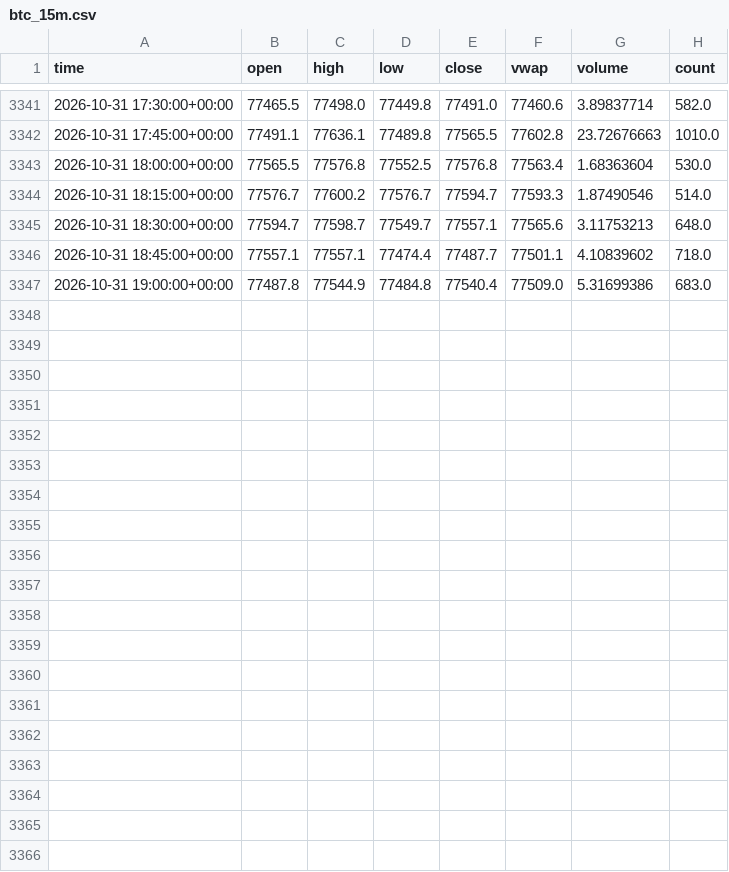
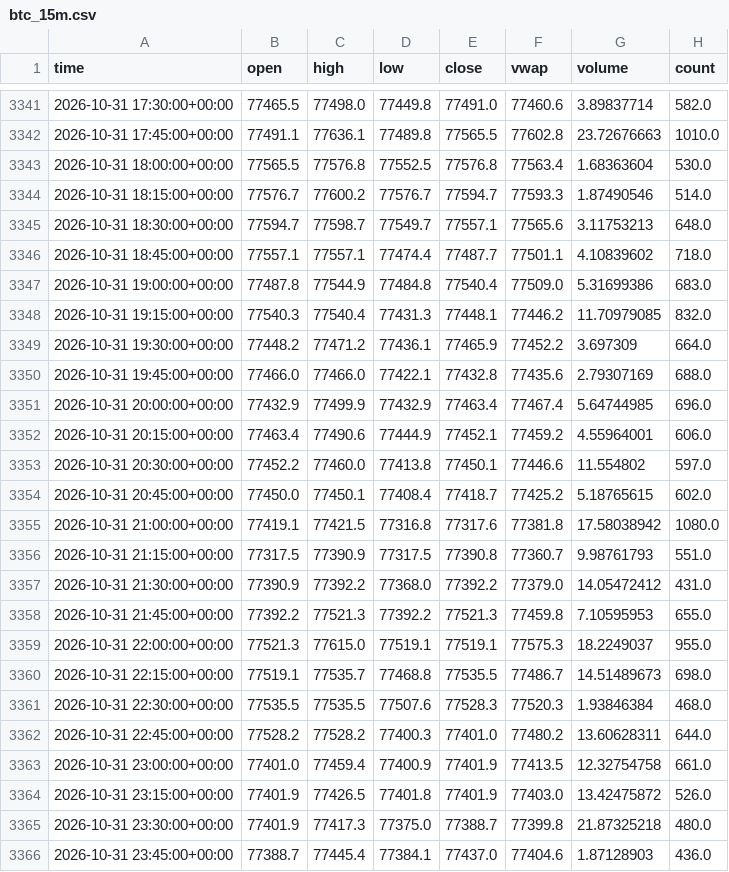
Before and after one commit to irmaliadk/skripsi-data-kraken, a CSV file: data/btc_15m.csv, drawn as a sheet; only a part is shown, gaps mark what is left out; the diff names each change by its address in the sheet, - before the commit and + after, or states it on an @@ line.

```diff
--- a/data/btc_15m.csv
+++ b/data/btc_15m.csv
+row 3348: 2026-10-31 19:15:00+00:00 | 77540.3 | 77540.4 | 77431.3 | 77448.1 | 77446.2 | 11.70979085 | 832.0
+row 3349: 2026-10-31 19:30:00+00:00 | 77448.2 | 77471.2 | 77436.1 | 77465.9 | 77452.2 | 3.697309 | 664.0
+row 3350: 2026-10-31 19:45:00+00:00 | 77466.0 | 77466.0 | 77422.1 | 77432.8 | 77435.6 | 2.79307169 | 688.0
+row 3351: 2026-10-31 20:00:00+00:00 | 77432.9 | 77499.9 | 77432.9 | 77463.4 | 77467.4 | 5.64744985 | 696.0
+row 3352: 2026-10-31 20:15:00+00:00 | 77463.4 | 77490.6 | 77444.9 | 77452.1 | 77459.2 | 4.55964001 | 606.0
+row 3353: 2026-10-31 20:30:00+00:00 | 77452.2 | 77460.0 | 77413.8 | 77450.1 | 77446.6 | 11.554802 | 597.0
+row 3354: 2026-10-31 20:45:00+00:00 | 77450.0 | 77450.1 | 77408.4 | 77418.7 | 77425.2 | 5.18765615 | 602.0
+row 3355: 2026-10-31 21:00:00+00:00 | 77419.1 | 77421.5 | 77316.8 | 77317.6 | 77381.8 | 17.58038942 | 1080.0
+row 3356: 2026-10-31 21:15:00+00:00 | 77317.5 | 77390.9 | 77317.5 | 77390.8 | 77360.7 | 9.98761793 | 551.0
+row 3357: 2026-10-31 21:30:00+00:00 | 77390.9 | 77392.2 | 77368.0 | 77392.2 | 77379.0 | 14.05472412 | 431.0
+row 3358: 2026-10-31 21:45:00+00:00 | 77392.2 | 77521.3 | 77392.2 | 77521.3 | 77459.8 | 7.10595953 | 655.0
+row 3359: 2026-10-31 22:00:00+00:00 | 77521.3 | 77615.0 | 77519.1 | 77519.1 | 77575.3 | 18.2249037 | 955.0
+row 3360: 2026-10-31 22:15:00+00:00 | 77519.1 | 77535.7 | 77468.8 | 77535.5 | 77486.7 | 14.51489673 | 698.0
+row 3361: 2026-10-31 22:30:00+00:00 | 77535.5 | 77535.5 | 77507.6 | 77528.3 | 77520.3 | 1.93846384 | 468.0
+row 3362: 2026-10-31 22:45:00+00:00 | 77528.2 | 77528.2 | 77400.3 | 77401.0 | 77480.2 | 13.60628311 | 644.0
+row 3363: 2026-10-31 23:00:00+00:00 | 77401.0 | 77459.4 | 77400.9 | 77401.9 | 77413.5 | 12.32754758 | 661.0
+row 3364: 2026-10-31 23:15:00+00:00 | 77401.9 | 77426.5 | 77401.8 | 77401.9 | 77403.0 | 13.42475872 | 526.0
+row 3365: 2026-10-31 23:30:00+00:00 | 77401.9 | 77417.3 | 77375.0 | 77388.7 | 77399.8 | 21.87325218 | 480.0
+row 3366: 2026-10-31 23:45:00+00:00 | 77388.7 | 77445.4 | 77384.1 | 77437.0 | 77404.6 | 1.87128903 | 436.0
```
